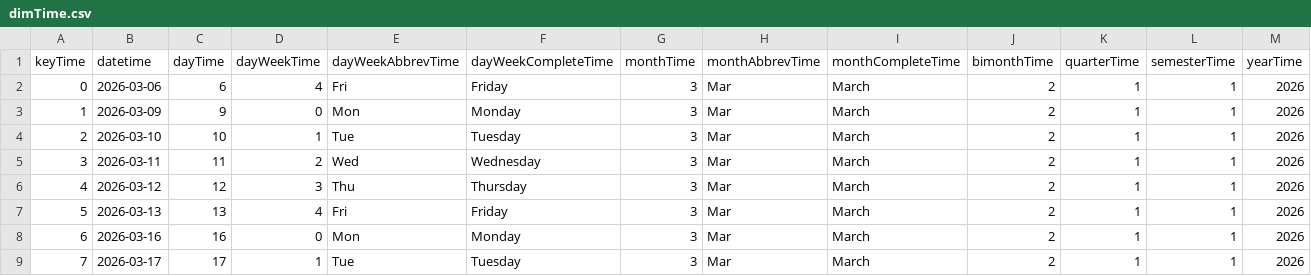
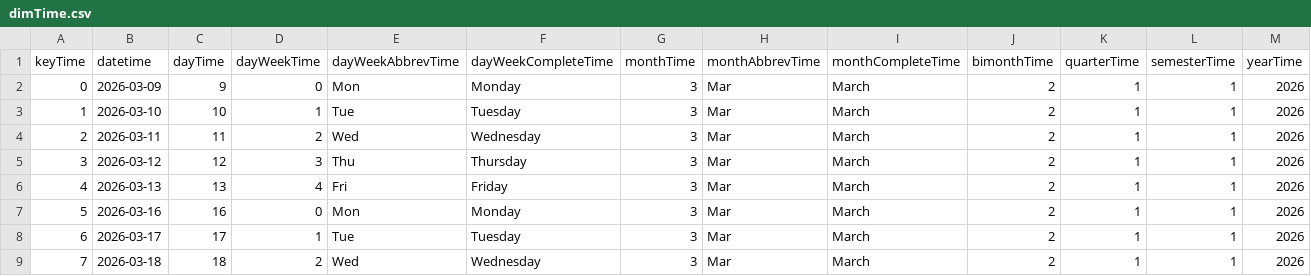
Before and after one commit to mariobignami/Radar-B3, a CSV file: data/raw/dimTime.csv, drawn as a sheet; only a part is shown; the shorter side is filled out with more unchanged rows; removed rows and columns are numbered as before the commit, all else as after; the diff names each change by its address in the sheet, - before the commit and + after, or states it on an @@ line.

```diff
--- a/data/raw/dimTime.csv
+++ b/data/raw/dimTime.csv
-row 2: 0 | 2026-03-06 | 6 | 4 | Fri | Friday | 3 | Mar | March | 2 | 1 | 1 | 2026
@@ column A (keyTime) renumbered from row 2 down @@
```
Also changed, not shown: data/raw/dimCompany.csv, data/raw/factCoins.csv, 5 other files.
